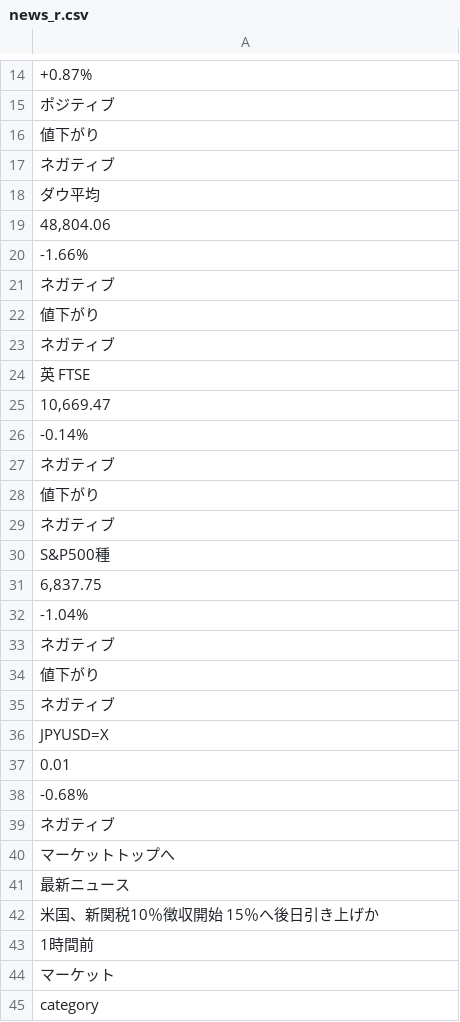
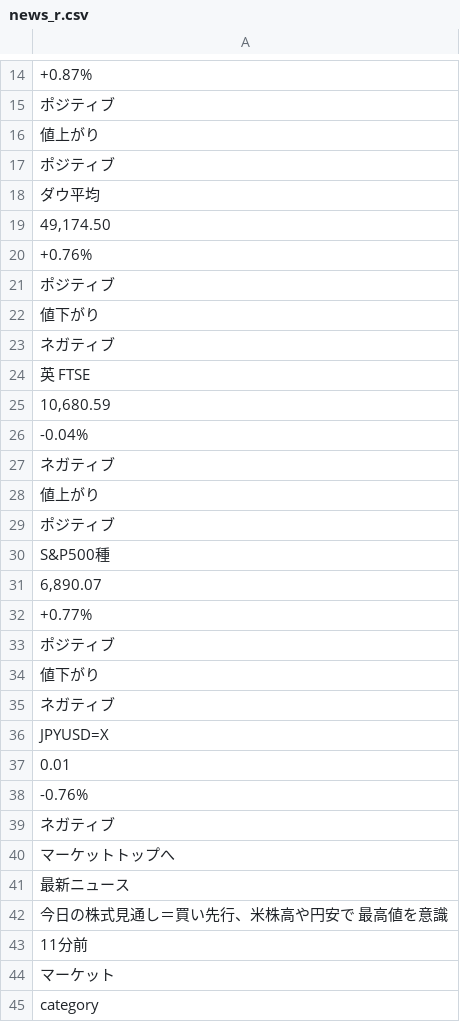
Before and after one commit to keroppa88/news, a CSV file: news_r.csv, drawn as a sheet; only a part is shown, gaps mark what is left out; the diff covers the shown part only.

```diff
--- a/news_r.csv
+++ b/news_r.csv
@@ -15,8 +15,8 @@
 "ポジティブ"
-"値下がり"
-"ネガティブ"
+"値上がり"
+"ポジティブ"
 "ダウ平均"
-"48,804.06"
-"-1.66%"
-"ネガティブ"
+"49,174.50"
+"+0.76%"
+"ポジティブ"
 "値下がり"
@@ -24,11 +24,11 @@
 "英 FTSE"
-"10,669.47"
-"-0.14%"
+"10,680.59"
+"-0.04%"
 "ネガティブ"
-"値下がり"
-"ネガティブ"
+"値上がり"
+"ポジティブ"
 "S&P500種"
-"6,837.75"
-"-1.04%"
-"ネガティブ"
+"6,890.07"
+"+0.77%"
+"ポジティブ"
 "値下がり"
@@ -37,3 +37,3 @@
 "0.01"
-"-0.68%"
+"-0.76%"
 "ネガティブ"
@@ -41,4 +41,4 @@
 "最新ニュース"
-"米国、新関税10％徴収開始　15％へ後日引き上げか"
-"1時間前"
+"今日の株式見通し＝買い先行、米株高や円安で　最高値を意識"
+"11分前"
 "マーケット"
```
Also changed, not shown: 33 added rows, 37 removed rows, 16 moved rows and 29 edited cells elsewhere in this file, news_2ch.csv, news_ai.csv, 18 other files.
